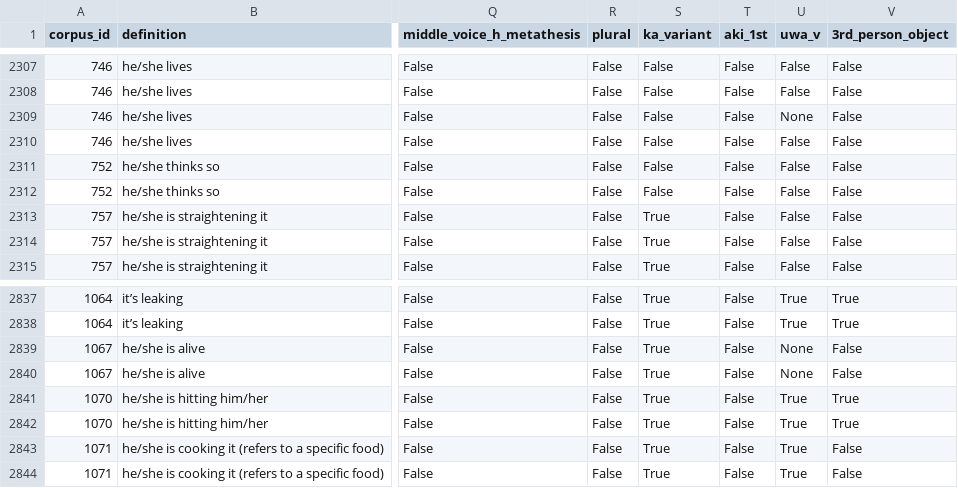
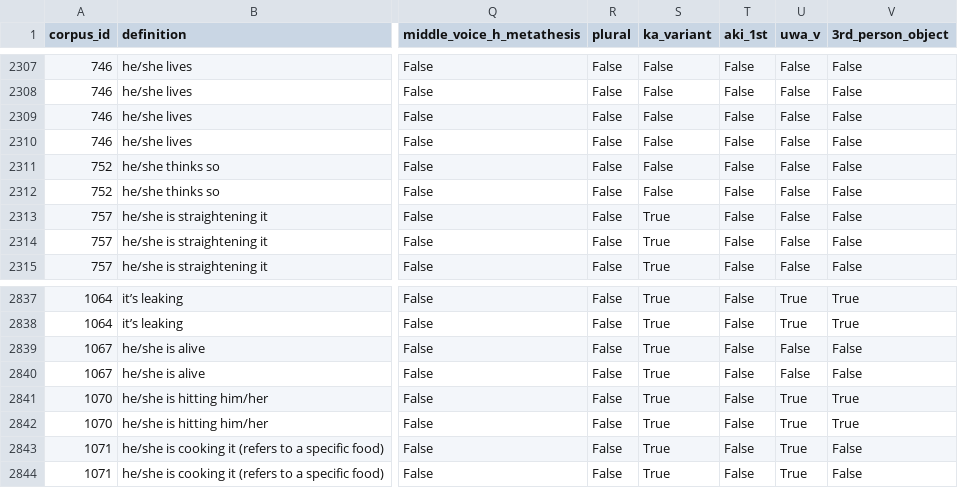
Before and after one commit to CharlieMcVicker/king-recreation, a CSV file: artifacts/corpora/corpus_no_pre_no_asp.csv, drawn as a sheet; only a part is shown, gaps mark what is left out; the diff names each change by its address in the sheet, - before the commit and + after, or states it on an @@ line.

Commit message:
chore: modernize pipeline types and stabilize morphological artifacts
- Enforce deterministic integer types for corpus_id and entry_no throughout the reconstruction engine.
- Implement robust identity key normalization for boolean and string fields to ensure consistent persistence of user selections.
- Fix initialization logic in hierarchical grouping to prevent missing root grades and stabilize structural JSON output.
- Resolve KeyErrors in prefix identification by implementing safe form access.
- Update type signatures across the pipeline to satisfy basedpyright standards.
- Verify zero-diff stability for hierarchical-dict.json after full pipeline execution.

```diff
--- a/artifacts/corpora/corpus_no_pre_no_asp.csv
+++ b/artifacts/corpora/corpus_no_pre_no_asp.csv
-U2309 (uwa_v): None
+U2309 (uwa_v): False
-U2839:U2840 (uwa_v): None
+U2839:U2840 (uwa_v): False
```
Also changed, not shown: curated/validated_reconstructable_roots.csv, 15 other files.
